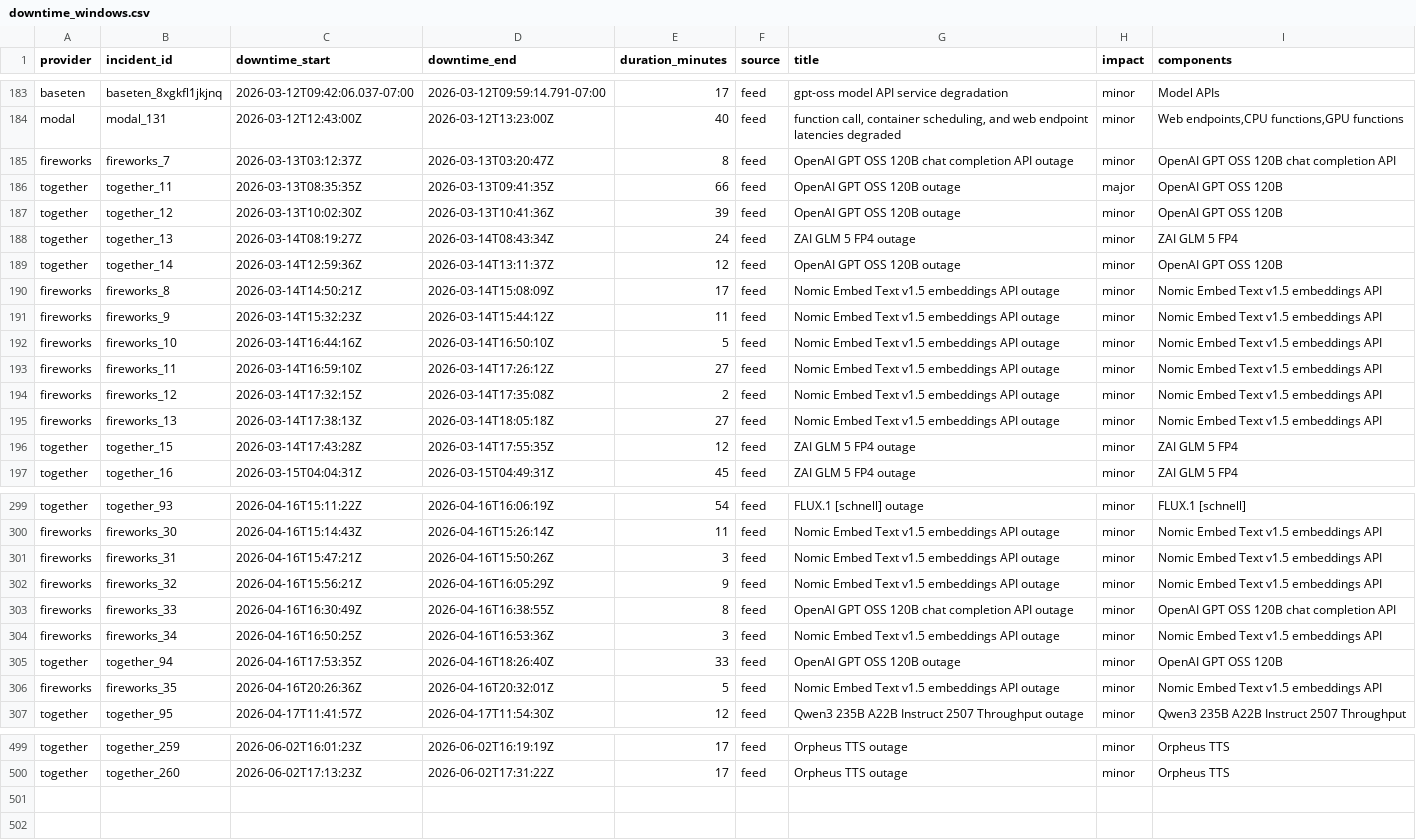
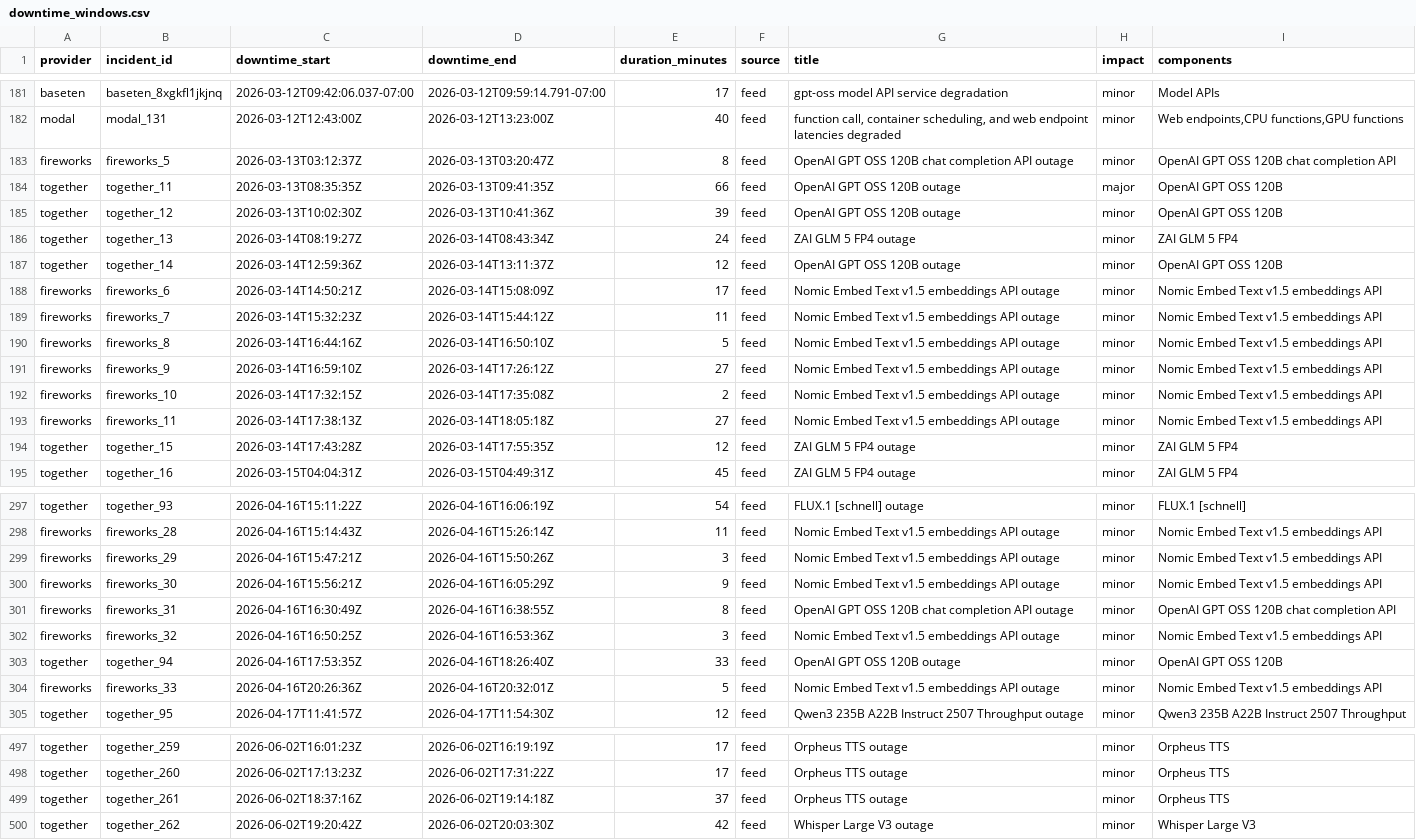
Before and after one commit to saranormous/inference_statuspage, a CSV file: parsed/downtime_windows.csv, drawn as a sheet; only a part is shown, gaps mark what is left out; removed rows and columns are numbered as before the commit, all else as after; the diff covers the shown part only; the diff names each change by its address in the sheet, - before the commit and + after, or states it on an @@ line.

Commit message:
incidents: 2026-06-03T00:45:33Z

```diff
--- a/parsed/downtime_windows.csv
+++ b/parsed/downtime_windows.csv
-B183 (incident_id): fireworks_7
+B183 (incident_id): fireworks_5
+row 188: fireworks | fireworks_6 | 2026-03-14T14:50:21Z | 2026-03-14T15:08:09Z | 17 | feed | Nomic Embed Text v1.5 embeddings API outage | minor | Nomic Embed Text v1.5 embeddings API
+row 189: fireworks | fireworks_7 | 2026-03-14T15:32:23Z | 2026-03-14T15:44:12Z | 11 | feed | Nomic Embed Text v1.5 embeddings API outage | minor | Nomic Embed Text v1.5 embeddings API
-C190 (downtime_start): 2026-03-14T14:50:21Z
+C190 (downtime_start): 2026-03-14T16:44:16Z
-D190 (downtime_end): 2026-03-14T15:08:09Z
+D190 (downtime_end): 2026-03-14T16:50:10Z
-E190 (duration_minutes): 17
+E190 (duration_minutes): 5
-C191 (downtime_start): 2026-03-14T15:32:23Z
+C191 (downtime_start): 2026-03-14T16:59:10Z
-D191 (downtime_end): 2026-03-14T15:44:12Z
+D191 (downtime_end): 2026-03-14T17:26:12Z
-E191 (duration_minutes): 11
+E191 (duration_minutes): 27
-C192 (downtime_start): 2026-03-14T16:44:16Z
+C192 (downtime_start): 2026-03-14T17:32:15Z
-D192 (downtime_end): 2026-03-14T16:50:10Z
+D192 (downtime_end): 2026-03-14T17:35:08Z
-E192 (duration_minutes): 5
+E192 (duration_minutes): 2
-C193 (downtime_start): 2026-03-14T16:59:10Z
+C193 (downtime_start): 2026-03-14T17:38:13Z
-D193 (downtime_end): 2026-03-14T17:26:12Z
+D193 (downtime_end): 2026-03-14T18:05:18Z
-row 194: fireworks | fireworks_12 | 2026-03-14T17:32:15Z | 2026-03-14T17:35:08Z | 2 | feed | Nomic Embed Text v1.5 embeddings API outage | minor | Nomic Embed Text v1.5 embeddings API
-row 195: fireworks | fireworks_13 | 2026-03-14T17:38:13Z | 2026-03-14T18:05:18Z | 27 | feed | Nomic Embed Text v1.5 embeddings API outage | minor | Nomic Embed Text v1.5 embeddings API
-B298 (incident_id): fireworks_30
+B298 (incident_id): fireworks_28
-B299 (incident_id): fireworks_31
+B299 (incident_id): fireworks_29
-B300 (incident_id): fireworks_32
+B300 (incident_id): fireworks_30
-B301 (incident_id): fireworks_33
+B301 (incident_id): fireworks_31
-B302 (incident_id): fireworks_34
+B302 (incident_id): fireworks_32
-B304 (incident_id): fireworks_35
+B304 (incident_id): fireworks_33
+row 499: together | together_261 | 2026-06-02T18:37:16Z | 2026-06-02T19:14:18Z | 37 | feed | Orpheus TTS outage | minor | Orpheus TTS
+row 500: together | together_262 | 2026-06-02T19:20:42Z | 2026-06-02T20:03:30Z | 42 | feed | Whisper Large V3 outage | minor | Whisper Large V3
```
Also changed, not shown: 2 added rows, 4 removed rows and 43 edited cells elsewhere in this file, 4 other files.
